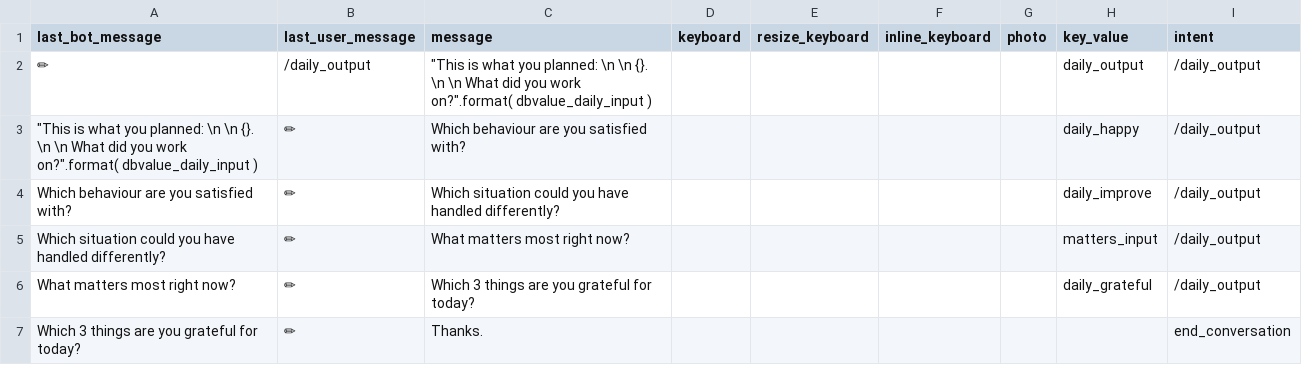
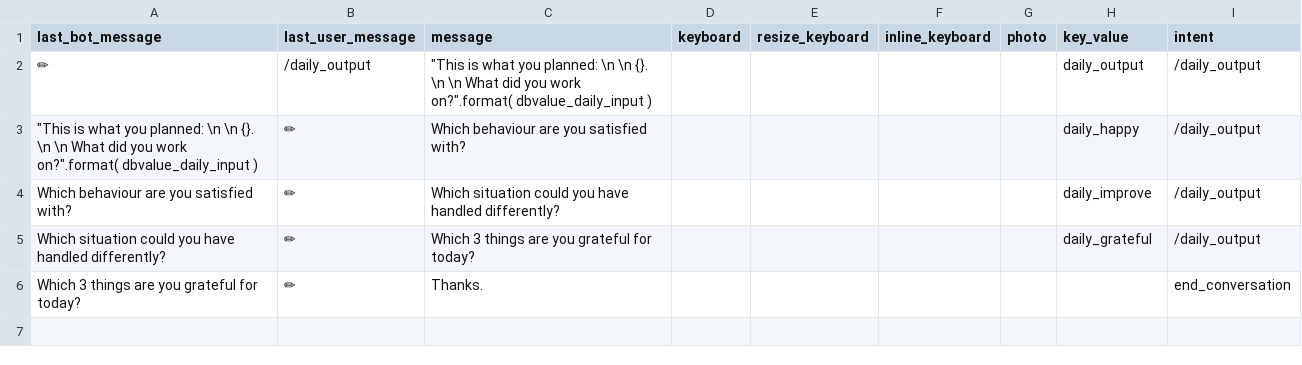
Before and after one commit to s0288/oddity_bot, a CSV file: dialogues/daily_output.csv, drawn as a sheet.

```diff
--- a/dialogues/daily_output.csv
+++ b/dialogues/daily_output.csv
@@ -4,4 +4,3 @@ last_bot_message,last_user_message,message,keyboard,resize_keyboard,inline_keybo
 Which behaviour are you satisfied with?,✏,Which situation could you have handled differently?,,,,,daily_improve,/daily_output
-Which situation could you have handled differently?,✏,What matters most right now?,,,,,matters_input,/daily_output
-What matters most right now?,✏,Which 3 things are you grateful for today?,,,,,daily_grateful,/daily_output
+Which situation could you have handled differently?,✏,Which 3 things are you grateful for today?,,,,,daily_grateful,/daily_output
 Which 3 things are you grateful for today?,✏,Thanks.,,,,,,end_conversation
```
Also changed, not shown: dialogues/daily_input.csv, dialogues/idea.csv.
